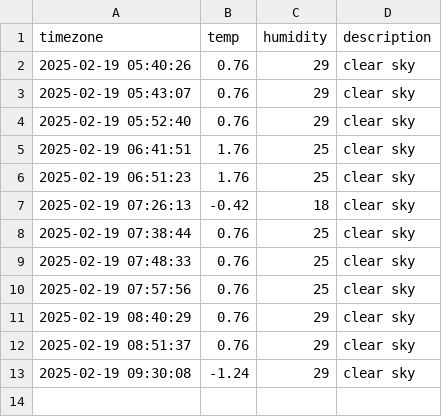
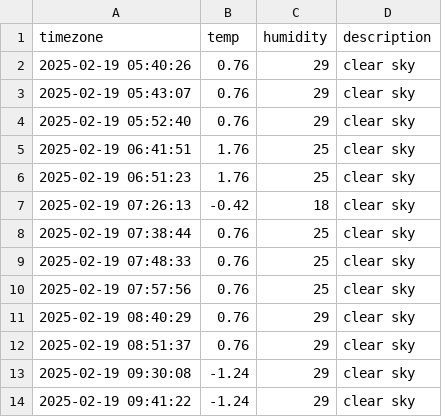
Before and after one commit to RohJoonHoo/seoul_weather, a CSV file: seoul_weather.csv, drawn as a sheet.

```diff
--- a/seoul_weather.csv
+++ b/seoul_weather.csv
@@ -13 +13,2 @@ timezone,temp,humidity,description
 2025-02-19 09:30:08,-1.24,29,clear sky
+2025-02-19 09:41:22,-1.24,29,clear sky
```
